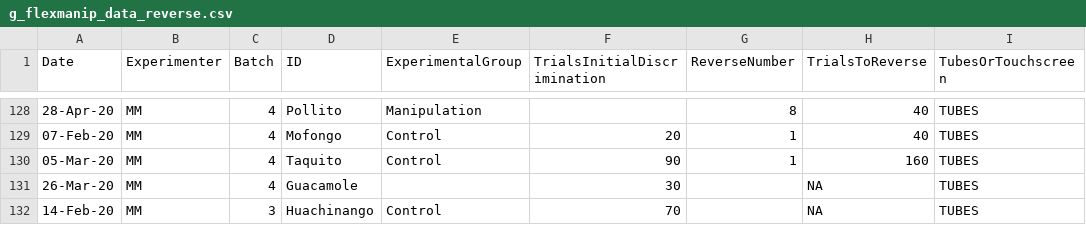
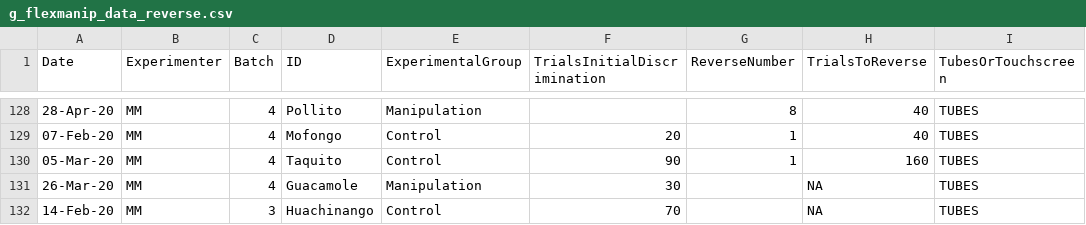
Before and after one commit to corinalogan/grackles, a CSV file: Files/Preregistrations/g_flexmanip_data_reverse.csv, drawn as a sheet; only a part is shown, gaps mark what is left out; the diff names each change by its address in the sheet, - before the commit and + after, or states it on an @@ line.

Commit message:
finalizing data sheets

```diff
--- a/Files/Preregistrations/g_flexmanip_data_reverse.csv
+++ b/Files/Preregistrations/g_flexmanip_data_reverse.csv
-E131 (ExperimentalGroup): (empty)
+E131 (ExperimentalGroup): Manipulation
```
Also changed, not shown: 1 other file.
